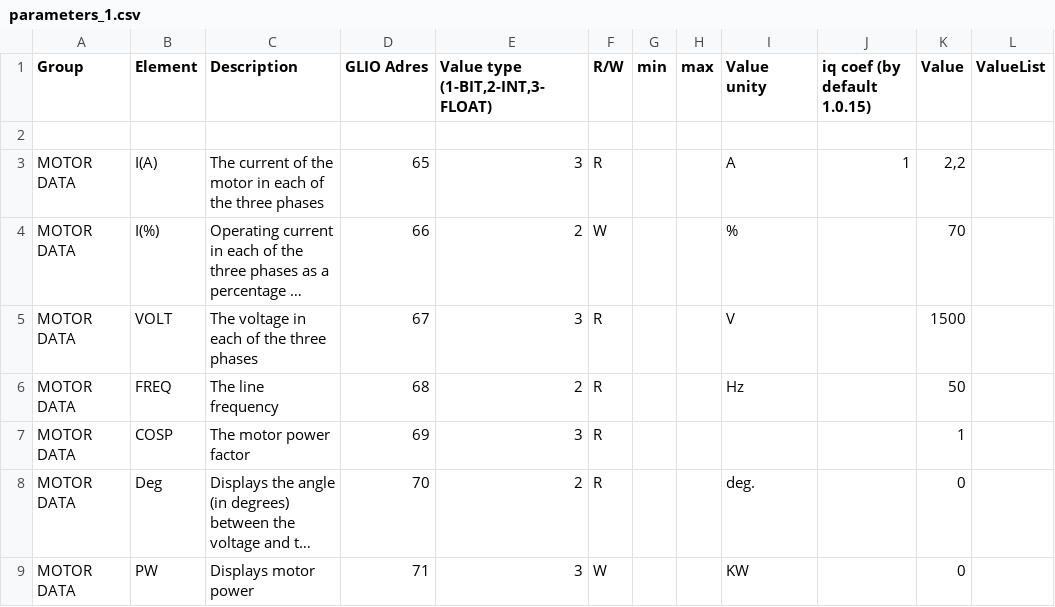
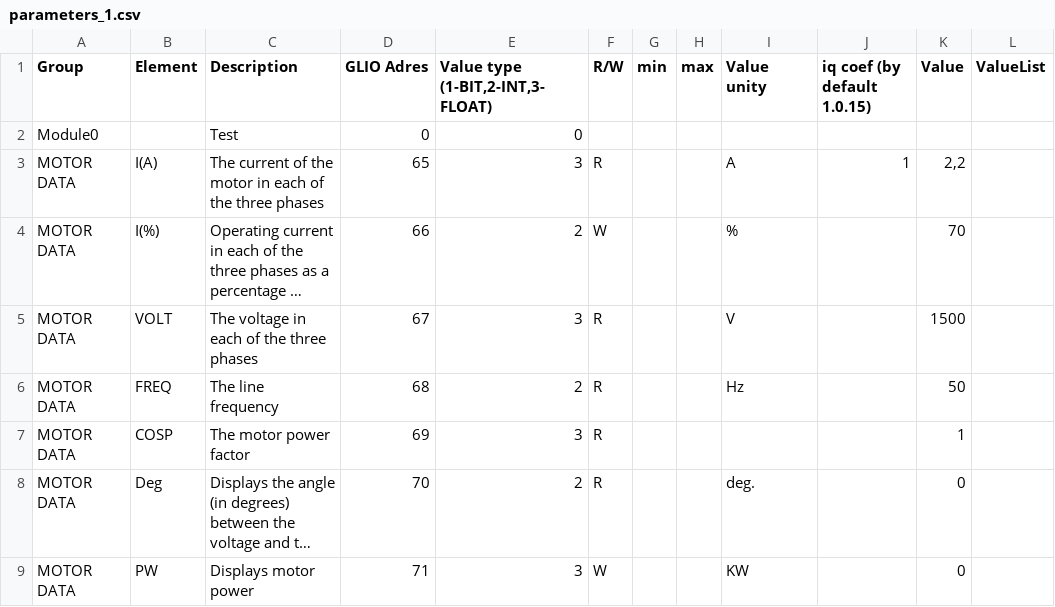
Before and after one commit to AShvabskij/unicon_core, a CSV file: unicon_core/parameters_1.csv, drawn as a sheet; only a part is shown; long unchanged cells end in …; the diff names each change by its address in the sheet, - before the commit and + after, or states it on an @@ line.

```diff
--- a/unicon_core/parameters_1.csv
+++ b/unicon_core/parameters_1.csv
-row 2: (empty)
+row 2: Module0 |  | Test | 0 | 0
```
Also changed, not shown: 18 other files.
